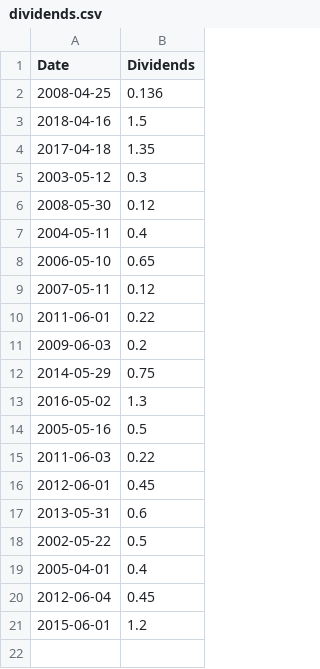
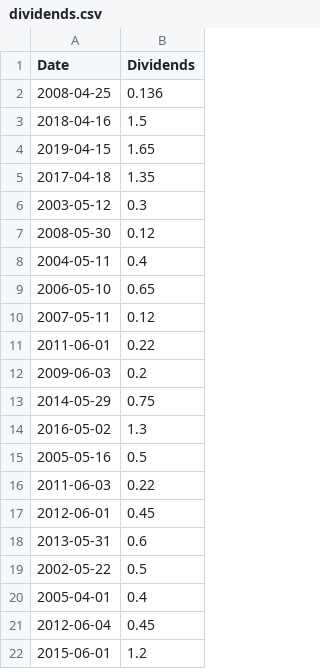
Before and after one commit to jtassin/trading-dividend, a CSV file: data/AIR.PA/dividends.csv, drawn as a sheet.

```diff
--- a/data/AIR.PA/dividends.csv
+++ b/data/AIR.PA/dividends.csv
@@ -3,2 +3,3 @@ Date,Dividends
 2018-04-16,1.5
+2019-04-15,1.65
 2017-04-18,1.35
```
Also changed, not shown: data/AC.PA/dividends.csv, data/AI.PA/dividends.csv, 31 other files.
